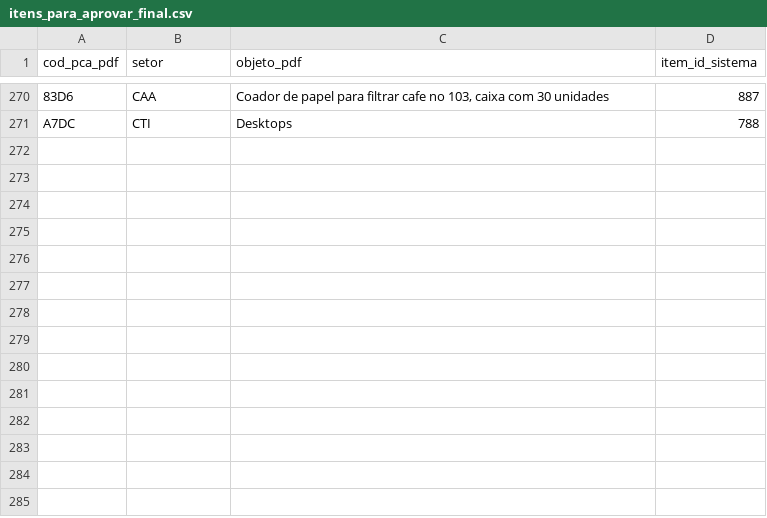
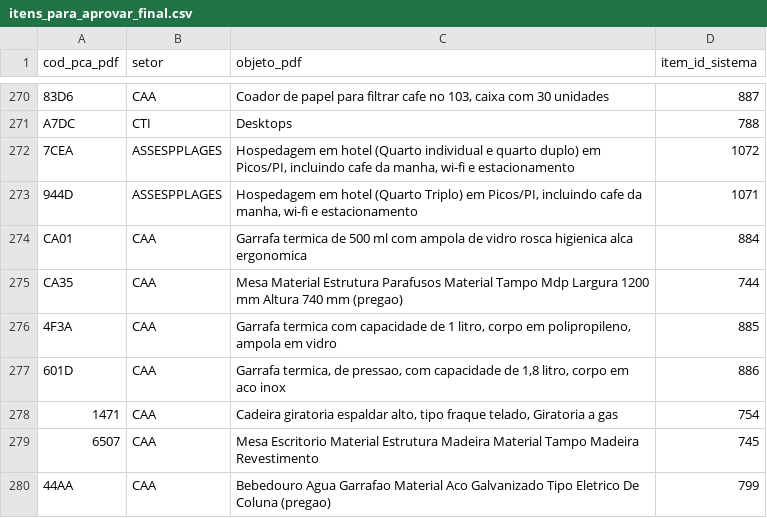
Before and after one commit to Thiago-Nog84/pca-multiexercicio-backend, a CSV file: itens_para_aprovar_final.csv, drawn as a sheet; only a part is shown, gaps mark what is left out; the diff names each change by its address in the sheet, - before the commit and + after, or states it on an @@ line.

Commit message:
feat(pca-2026): aprova 9 demandas achadas ao recruzar sem filtro de unidade
O cruzamento anterior so comparava candidatos DENTRO da mesma unidade requisitante e por isso classificou como sem item nove demandas que tinham item cadastrado -- entre elas as duas hospedagens em Picos, que o documento atribui a ASSESPPLAGES e o sistema mantem na APG. O recruzamento cruza por valor unitario exato alem do texto normalizado.

Quatro aprovadas integralmente (7CEA, 944D exatas; CA01 e CA35, em que o documento autoriza mais do que a unidade cadastrou -- aprovado o cadastrado, dentro do limite) e cinco parcialmente (4F3A, 601D, 1471, 6507, 44AA), pela mesma convencao ja usada. Situacao: 279 das 308 demandas aprovadas, 4 a decidir, 25 sem item cadastrado.

Corrige tambem a contagem de itens sem homologacao formal, que vinha inflada: a lista de 341 era um superconjunto onde 71 itens ja haviam sido aprovados por outro caminho de casamento. O numero correto e 270, igual aos itens ainda pendentes no banco. Planilha renomeada para refletir que virou a conferencia completa, nao so a lista de pendencias.

```diff
--- a/itens_para_aprovar_final.csv
+++ b/itens_para_aprovar_final.csv
+row 272: 7CEA | ASSESPPLAGES | Hospedagem em hotel (Quarto individual e quarto duplo) em Picos/PI, incluindo cafe da manha, wi-fi e estacionamento | 1072
+row 273: 944D | ASSESPPLAGES | Hospedagem em hotel (Quarto Triplo) em Picos/PI, incluindo cafe da manha, wi-fi e estacionamento | 1071
+row 274: CA01 | CAA | Garrafa termica de 500 ml com ampola de vidro rosca higienica alca ergonomica | 884
+row 275: CA35 | CAA | Mesa Material Estrutura Parafusos Material Tampo Mdp Largura 1200 mm Altura 740 mm (pregao) | 744
+row 276: 4F3A | CAA | Garrafa termica com capacidade de 1 litro, corpo em polipropileno, ampola em vidro | 885
+row 277: 601D | CAA | Garrafa termica, de pressao, com capacidade de 1,8 litro, corpo em aco inox | 886
+row 278: 1471 | CAA | Cadeira giratoria espaldar alto, tipo fraque telado, Giratoria a gas | 754
+row 279: 6507 | CAA | Mesa Escritorio Material Estrutura Madeira Material Tampo Madeira Revestimento | 745
+row 280: 44AA | CAA | Bebedouro Agua Garrafao Material Aco Galvanizado Tipo Eletrico De Coluna (pregao) | 799
```
Also changed, not shown: auditoria_aprovacao_pca2026.csv, 3 other files.
